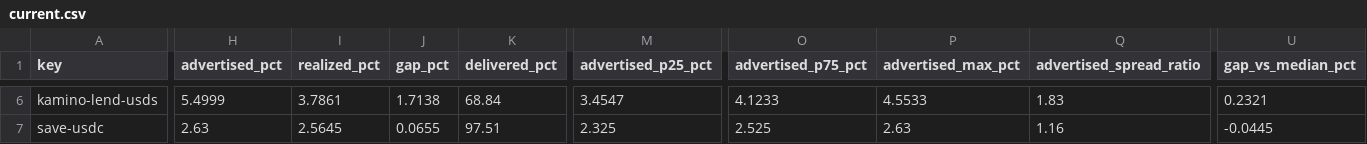
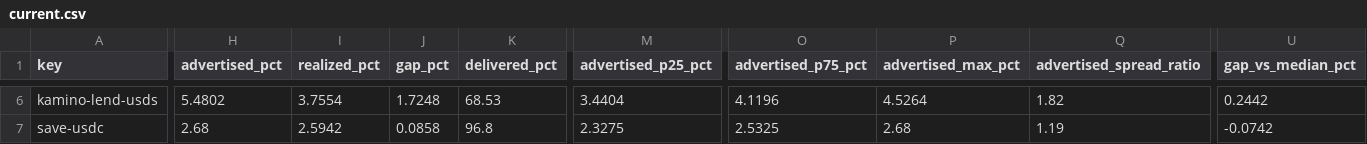
Before and after one commit to kerne-protocol/solhonesty, a CSV file: out/current.csv, drawn as a sheet; only a part is shown, gaps mark what is left out; the diff covers the shown part only; the diff names each change by its address in the sheet, - before the commit and + after, or states it on an @@ line.

```diff
--- a/out/current.csv
+++ b/out/current.csv
-H6 (advertised_pct): 5.4999
+H6 (advertised_pct): 5.4802
-I6 (realized_pct): 3.7861
+I6 (realized_pct): 3.7554
-J6 (gap_pct): 1.7138
+J6 (gap_pct): 1.7248
-K6 (delivered_pct): 68.84
+K6 (delivered_pct): 68.53
-M6 (advertised_p25_pct): 3.4547
+M6 (advertised_p25_pct): 3.4404
-O6 (advertised_p75_pct): 4.1233
+O6 (advertised_p75_pct): 4.1196
-P6 (advertised_max_pct): 4.5533
+P6 (advertised_max_pct): 4.5264
-Q6 (advertised_spread_ratio): 1.83
+Q6 (advertised_spread_ratio): 1.82
-U6 (gap_vs_median_pct): 0.2321
+U6 (gap_vs_median_pct): 0.2442
-H7 (advertised_pct): 2.63
+H7 (advertised_pct): 2.68
-I7 (realized_pct): 2.5645
+I7 (realized_pct): 2.5942
-J7 (gap_pct): 0.0655
+J7 (gap_pct): 0.0858
-K7 (delivered_pct): 97.51
+K7 (delivered_pct): 96.8
-M7 (advertised_p25_pct): 2.325
+M7 (advertised_p25_pct): 2.3275
-O7 (advertised_p75_pct): 2.525
+O7 (advertised_p75_pct): 2.5325
-P7 (advertised_max_pct): 2.63
+P7 (advertised_max_pct): 2.68
-Q7 (advertised_spread_ratio): 1.16
+Q7 (advertised_spread_ratio): 1.19
-U7 (gap_vs_median_pct): -0.0445
+U7 (gap_vs_median_pct): -0.0742
```
Also changed, not shown: 164 edited cells elsewhere in this file, 3 other files.
